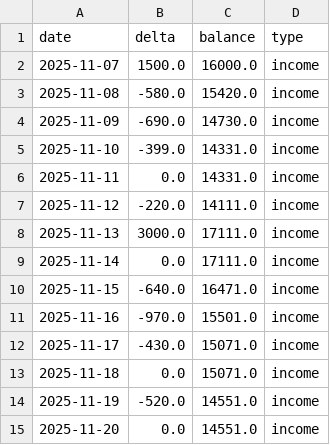
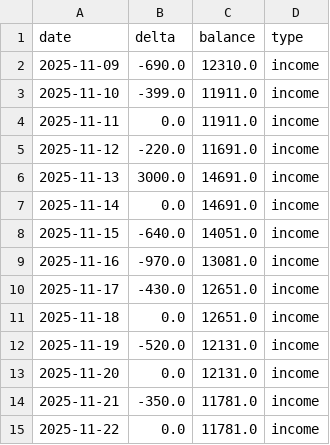
Before and after one commit to CMancillas/StudentCashFlow, a CSV file: outputs/forecast.csv, drawn as a sheet.

```diff
--- a/outputs/forecast.csv
+++ b/outputs/forecast.csv
@@ -1,15 +1,15 @@
 date,delta,balance,type
-2025-11-07,1500.0,16000.0,income
-2025-11-08,-580.0,15420.0,income
-2025-11-09,-690.0,14730.0,income
-2025-11-10,-399.0,14331.0,income
-2025-11-11,0.0,14331.0,income
-2025-11-12,-220.0,14111.0,income
-2025-11-13,3000.0,17111.0,income
-2025-11-14,0.0,17111.0,income
-2025-11-15,-640.0,16471.0,income
-2025-11-16,-970.0,15501.0,income
-2025-11-17,-430.0,15071.0,income
-2025-11-18,0.0,15071.0,income
-2025-11-19,-520.0,14551.0,income
-2025-11-20,0.0,14551.0,income
+2025-11-09,-690.0,12310.0,income
+2025-11-10,-399.0,11911.0,income
+2025-11-11,0.0,11911.0,income
+2025-11-12,-220.0,11691.0,income
+2025-11-13,3000.0,14691.0,income
+2025-11-14,0.0,14691.0,income
+2025-11-15,-640.0,14051.0,income
+2025-11-16,-970.0,13081.0,income
+2025-11-17,-430.0,12651.0,income
+2025-11-18,0.0,12651.0,income
+2025-11-19,-520.0,12131.0,income
+2025-11-20,0.0,12131.0,income
+2025-11-21,-350.0,11781.0,income
+2025-11-22,0.0,11781.0,income
```
Also changed, not shown: data/transactions2.csv, outputs/plan.csv, 5 other files.
